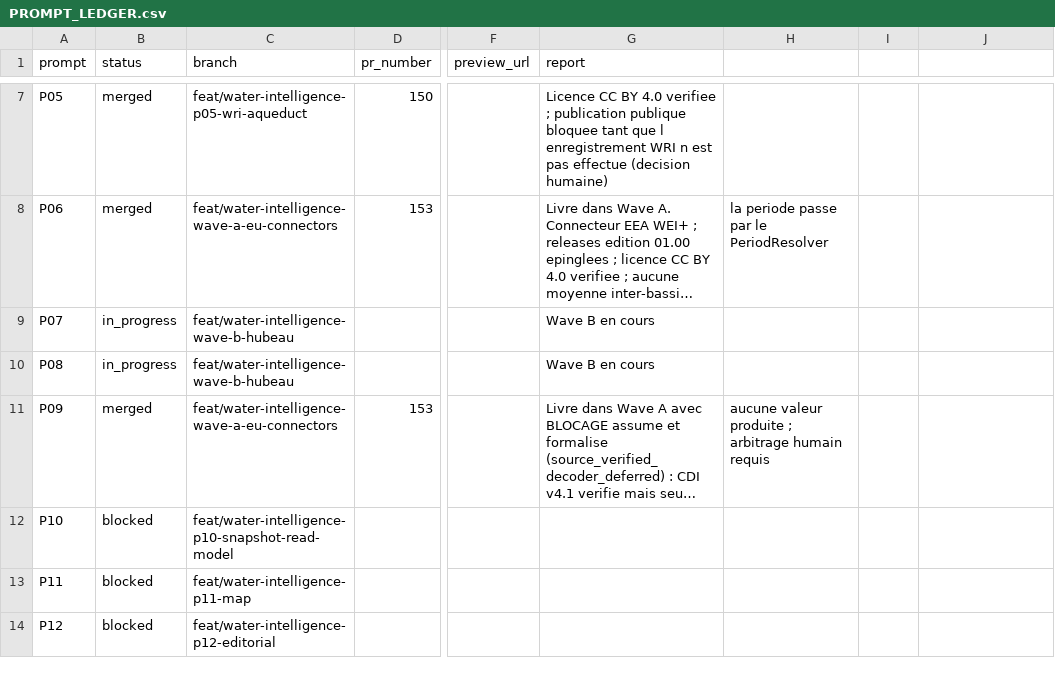
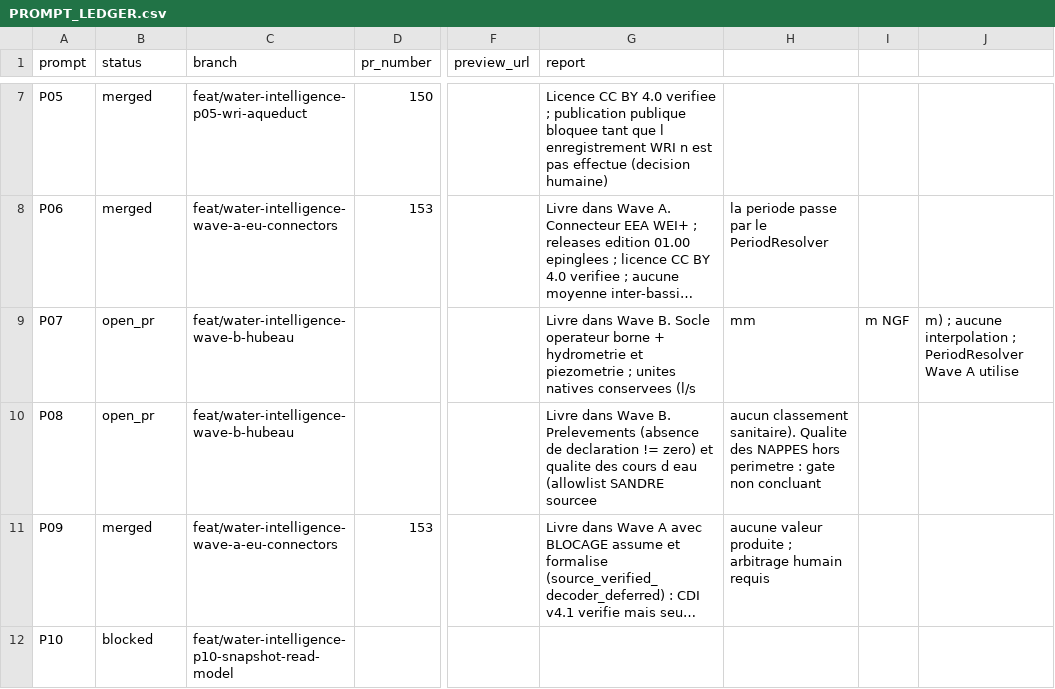
Before and after one commit to ludoviclabs-dotcom/finance-platform, a CSV file: docs/carbonco/water-intelligence/PROMPT_LEDGER.csv, drawn as a sheet; only a part is shown, gaps mark what is left out; the shorter side is filled out with more unchanged rows; long unchanged cells end in …; the diff names each change by its address in the sheet, - before the commit and + after, or states it on an @@ line.

```diff
--- a/docs/carbonco/water-intelligence/PROMPT_LEDGER.csv
+++ b/docs/carbonco/water-intelligence/PROMPT_LEDGER.csv
-B9:B10 (status): in_progress
+B9:B10 (status): open_pr
-G9 (report): Wave B en cours
+G9 (report): Livre dans Wave B. Socle operateur borne + hydrometrie et piezometrie ; unites natives conservees (l/s
-H9: (empty)
+H9: mm
-I9: (empty)
+I9: m NGF
-J9: (empty)
+J9: m) ; aucune interpolation ; PeriodResolver Wave A utilise
-G10 (report): Wave B en cours
+G10 (report): Livre dans Wave B. Prelevements (absence de declaration != zero) et qualite des cours d eau (allowlist SANDRE sourcee
-H10: (empty)
+H10: aucun classement sanitaire). Qualite des NAPPES hors perimetre : gate non concluant
```
Also changed, not shown: 5 other files.
